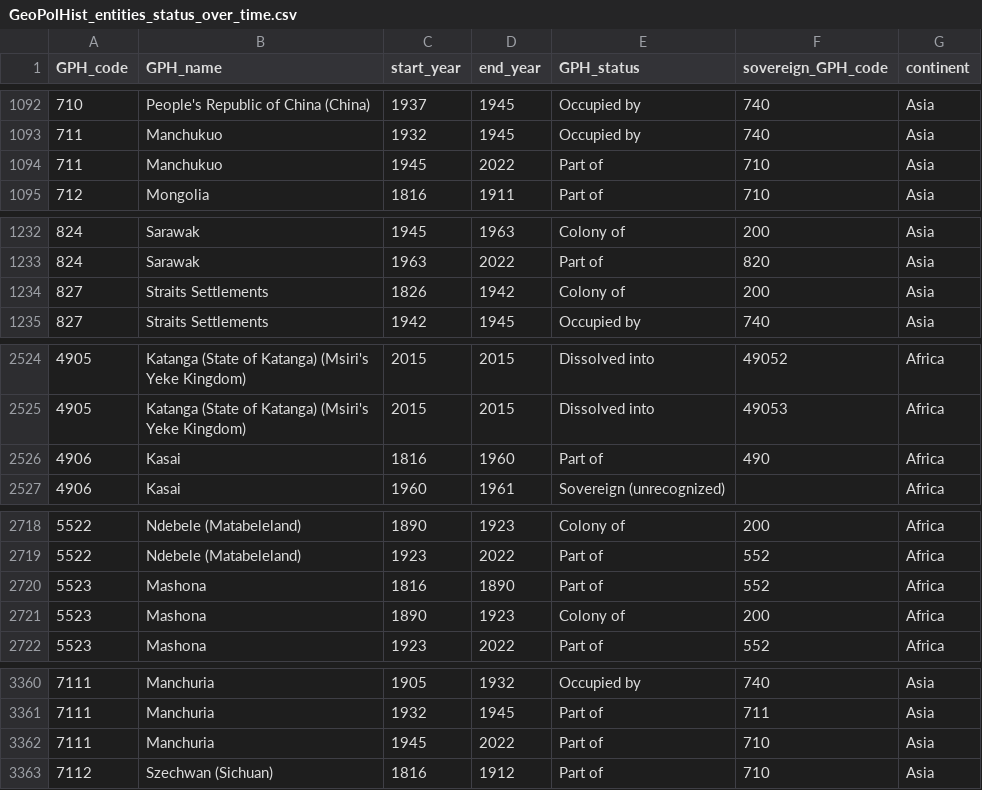
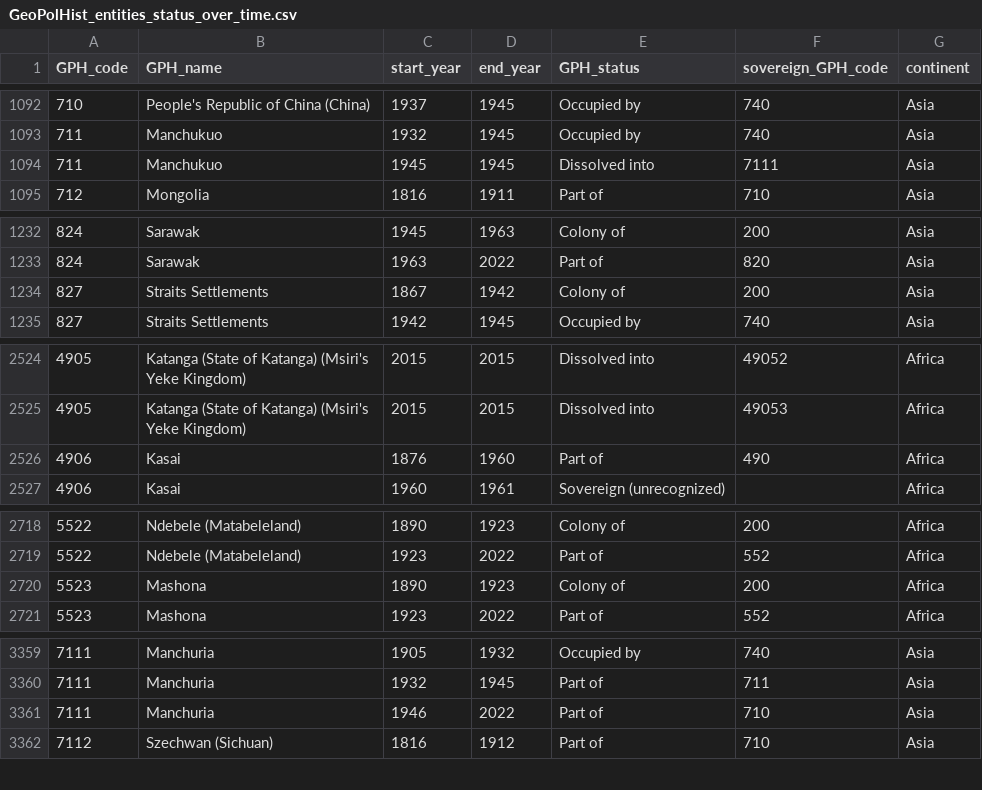
Before and after one commit to medialab/GeoPolHist, a CSV file: data/GeoPolHist_entities_status_over_time.csv, drawn as a sheet; only a part is shown, gaps mark what is left out; the diff covers the shown part only.

```diff
--- a/data/GeoPolHist_entities_status_over_time.csv
+++ b/data/GeoPolHist_entities_status_over_time.csv
@@ -1093,3 +1093,3 @@ GPH_code,GPH_name,start_year,end_year,GPH_status,sovereign_GPH_code,continent
 711,Manchukuo,1932,1945,Occupied by,740,Asia
-711,Manchukuo,1945,2022,Part of,710,Asia
+711,Manchukuo,1945,1945,Dissolved into,7111,Asia
 712,Mongolia,1816,1911,Part of,710,Asia
@@ -1233,3 +1233,3 @@ GPH_code,GPH_name,start_year,end_year,GPH_status,sovereign_GPH_code,continent
 824,Sarawak,1963,2022,Part of,820,Asia
-827,Straits Settlements,1826,1942,Colony of,200,Asia
+827,Straits Settlements,1867,1942,Colony of,200,Asia
 827,Straits Settlements,1942,1945,Occupied by,740,Asia
@@ -2525,3 +2525,3 @@ GPH_code,GPH_name,start_year,end_year,GPH_status,sovereign_GPH_code,continent
 4905,Katanga (State of Katanga) (Msiri's Yeke Kingdom),2015,2015,Dissolved into,49053,Africa
-4906,Kasai,1816,1960,Part of,490,Africa
+4906,Kasai,1876,1960,Part of,490,Africa
 4906,Kasai,1960,1961,Sovereign (unrecognized),,Africa
@@ -2719,3 +2719,2 @@ GPH_code,GPH_name,start_year,end_year,GPH_status,sovereign_GPH_code,continent
 5522,Ndebele (Matabeleland),1923,2022,Part of,552,Africa
-5523,Mashona,1816,1890,Part of,552,Africa
 5523,Mashona,1890,1923,Colony of,200,Africa
@@ -3361,3 +3360,3 @@ GPH_code,GPH_name,start_year,end_year,GPH_status,sovereign_GPH_code,continent
 7111,Manchuria,1932,1945,Part of,711,Asia
-7111,Manchuria,1945,2022,Part of,710,Asia
+7111,Manchuria,1946,2022,Part of,710,Asia
 7112,Szechwan (Sichuan),1816,1912,Part of,710,Asia
```
Also changed, not shown: 5 added rows, 2 removed rows and 16 edited cells elsewhere in this file, 1 other file.
